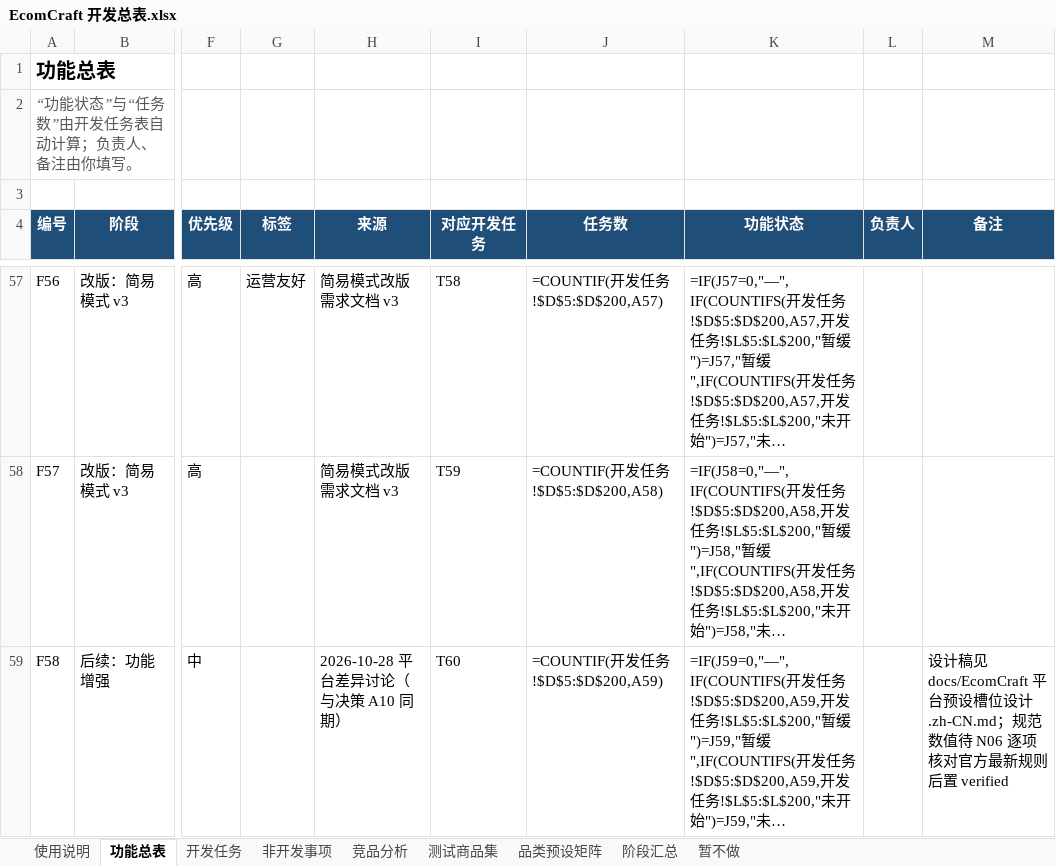
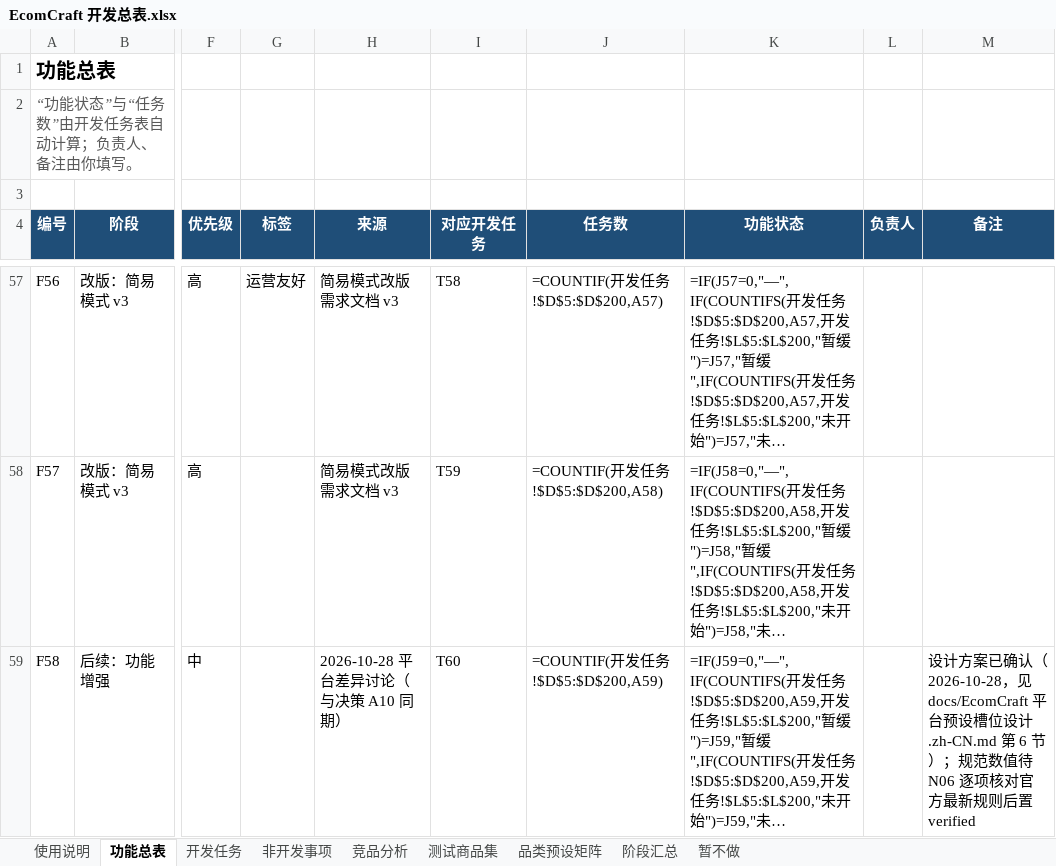
Before and after one commit to Accroid/EcomCraft, an Excel workbook: docs/EcomCraft 开发总表.xlsx, sheet 功能总表, drawn as a sheet; only a part is shown, gaps mark what is left out; long unchanged cells end in …; values as stored, in another font and other column widths than the file's, no borders; formulas without a stored value are shown as written; conditional formats not drawn; the diff names each change by its address in the sheet, - before the commit and + after, or states it on an @@ line.

```diff
--- a/docs/EcomCraft 开发总表.xlsx (sheet 功能总表)
+++ b/docs/EcomCraft 开发总表.xlsx (sheet 功能总表)
-M59 (备注): 设计稿见 docs/EcomCraft 平台预设槽位设计.zh-CN.md；规范数…
+M59 (备注): 设计方案已确认（2026-10-28，见 docs/EcomCraft 平台预设槽位设计.zh-CN.md 第 6 节）；规范数…
```
Also changed, not shown: sheet 开发任务, 2 other files.
